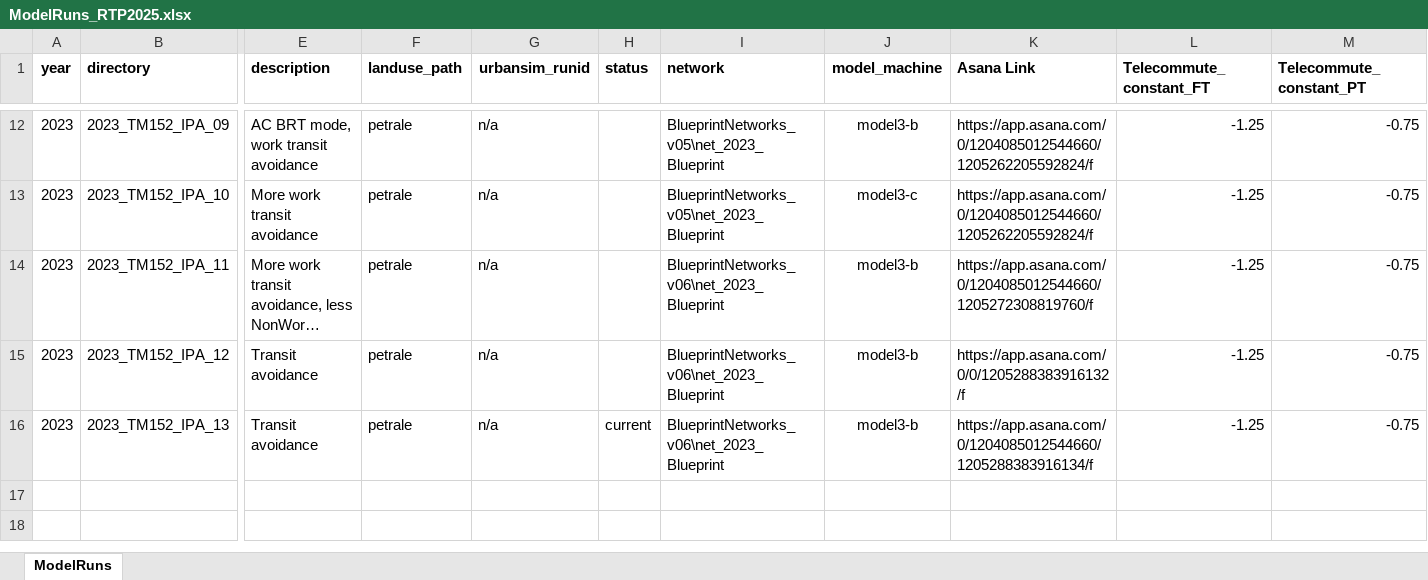
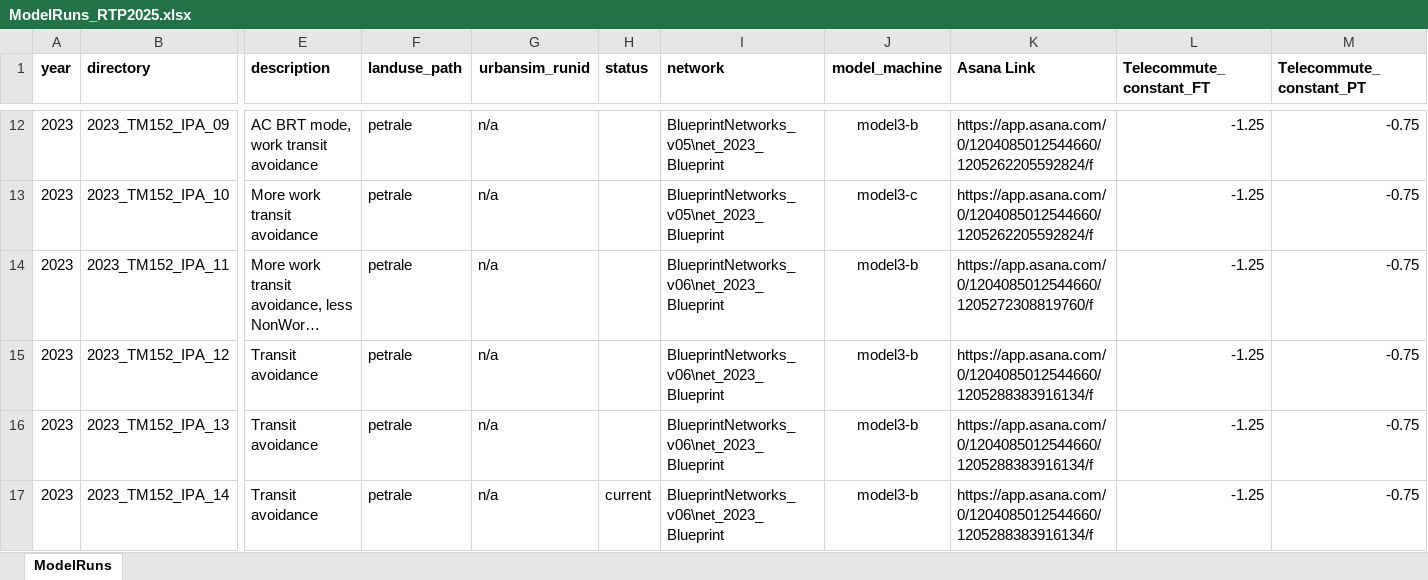
Before and after one commit to BayAreaMetro/travel-model-one, an Excel workbook: utilities/RTP/config_RTP2025/ModelRuns_RTP2025.xlsx, sheet ModelRuns, drawn as a sheet; only a part is shown, gaps mark what is left out; long unchanged cells end in …; values as stored, in another font and other column widths than the file's, no borders; rows hold the shown columns only; the diff names each change by its address in the sheet, - before the commit and + after, or states it on an @@ line.

Commit message:
Add 2023_TM152_IPA_14

```diff
--- a/utilities/RTP/config_RTP2025/ModelRuns_RTP2025.xlsx (sheet ModelRuns)
+++ b/utilities/RTP/config_RTP2025/ModelRuns_RTP2025.xlsx (sheet ModelRuns)
-K15 (Asana Link): https://app.asana.com/0/0/1205288383916132/f
+K15 (Asana Link): https://app.asana.com/0/1204085012544660/1205288383916134/f
-H16 (status): current
+H16 (status): (empty)
+row 17: 2023 | 2023_TM152_IPA_14 | Transit avoidance | petrale | n/a | current | BlueprintNetworks_v06\net_2023_Blueprint | model3-b | https://app.asana.com/0/1204085012544660/1205288383916134/f | -1.25 | -0.75
```
